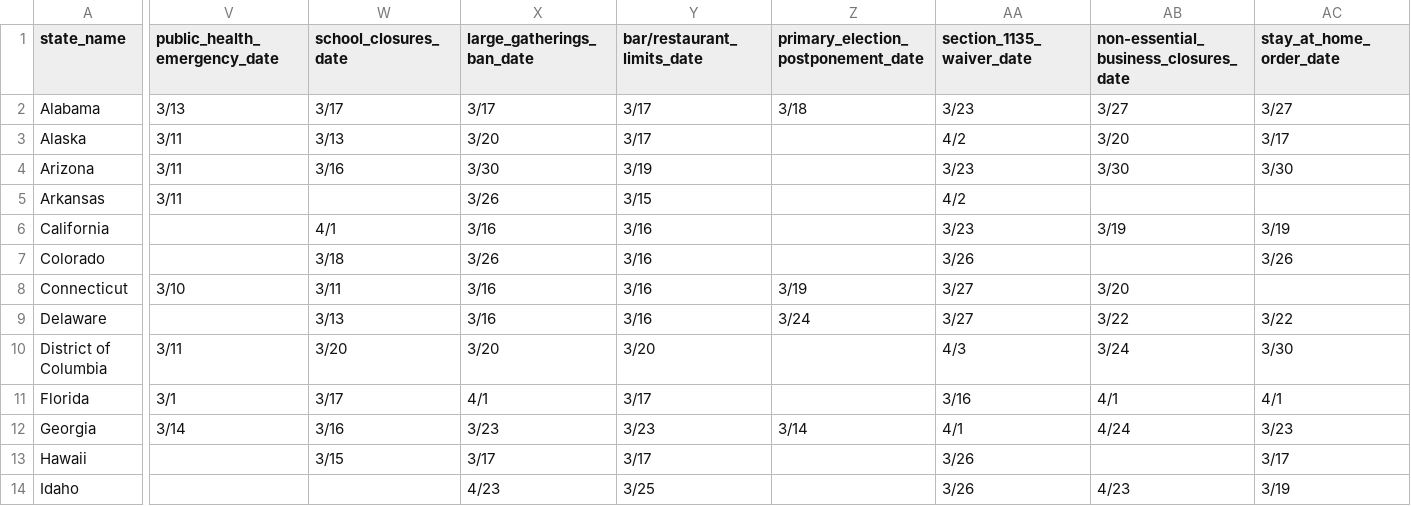
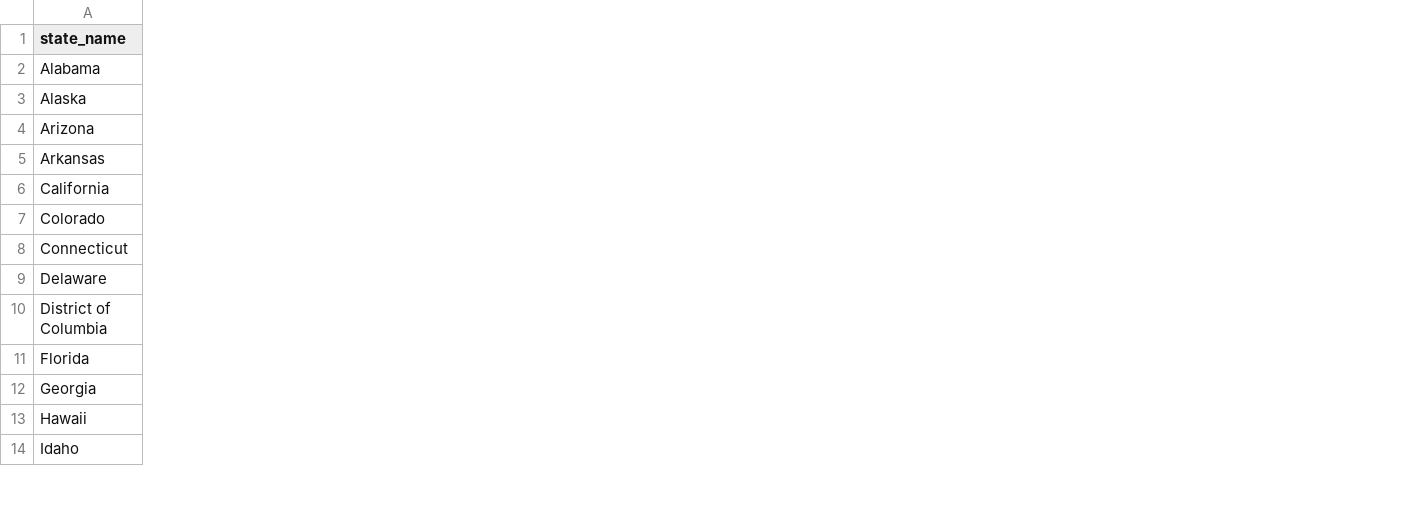
Before and after one commit to iamzhaihy/BD2020-Final-Project, a CSV file: processed_data/state_responses_04-24.csv, drawn as a sheet; only a part is shown, gaps mark what is left out; the diff covers the shown part only; the diff names each change by its address in the sheet, - before the commit and + after, or states it on an @@ line.

```diff
--- a/processed_data/state_responses_04-24.csv
+++ b/processed_data/state_responses_04-24.csv
-column V (public_health_emergency_date), rows 2-12: 3/13 | 3/11 | 3/11 | 3/11 |  |  | 3/10 |  | 3/11 | 3/1 | 3/14
-column W (school_closures_date), rows 2-13: 3/17 | 3/13 | 3/16 |  | 4/1 | 3/18 | 3/11 | 3/13 | 3/20 | 3/17 | 3/16 | 3/15
-column X (large_gatherings_ban_date), rows 2-14: 3/17 | 3/20 | 3/30 | 3/26 | 3/16 | 3/26 | 3/16 | 3/16 | 3/20 | 4/1 | 3/23 | 3/17 | 4/23
-column Y (bar/restaurant_limits_date), rows 2-14: 3/17 | 3/17 | 3/19 | 3/15 | 3/16 | 3/16 | 3/16 | 3/16 | 3/20 | 3/17 | 3/23 | 3/17 | 3/25
-column Z, rows 1-12: primary_election_postponement_date | 3/18 |  |  |  |  |  | 3/19 | 3/24 |  |  | 3/14
-column AA (section_1135_waiver_date), rows 2-14: 3/23 | 4/2 | 3/23 | 4/2 | 3/23 | 3/26 | 3/27 | 3/27 | 4/3 | 3/16 | 4/1 | 3/26 | 3/26
-column AB, rows 1-14: non-essential_business_closures_date | 3/27 | 3/20 | 3/30 |  | 3/19 |  | 3/20 | 3/22 | 3/24 | 4/1 | 4/24 |  | 4/23
-column AC (stay_at_home_order_date), rows 2-14: 3/27 | 3/17 | 3/30 |  | 3/19 | 3/26 |  | 3/22 | 3/30 | 4/1 | 3/23 | 3/17 | 3/19
```
Also changed, not shown: 6 removed columns elsewhere in this file, 1 other file.
